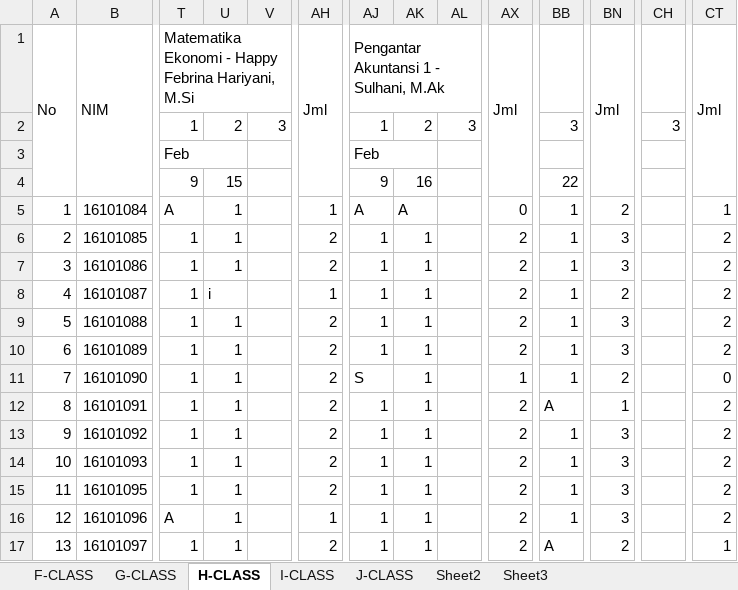
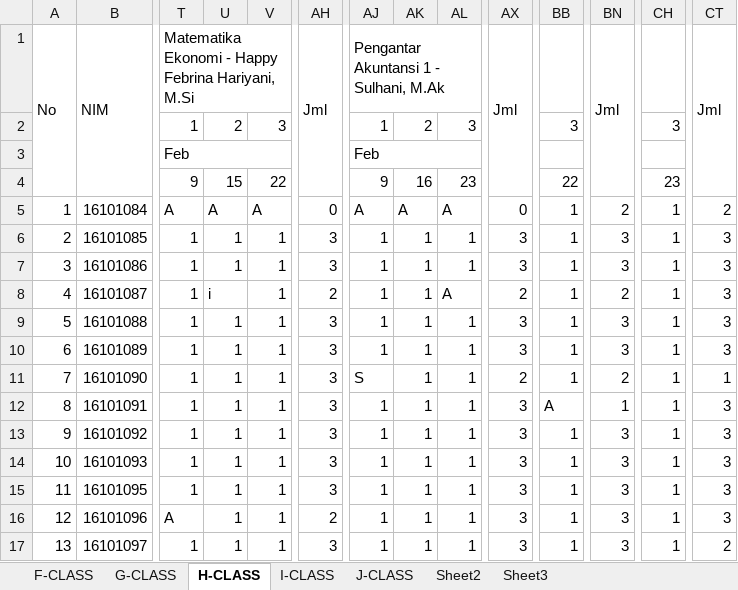
Before and after one commit to ilyasdoank/AKADEMIK, an Excel workbook: 04 - PERKULIAHAN/ABSENSI/MAHASISWA/SEMESTER 2/REKAP ABSENSI SEMESTER 2 - IKHWAN.xlsx, sheet H-CLASS, drawn as a sheet; only a part is shown, gaps mark what is left out; values as stored, in another font and other column widths than the file's, no cell formats; conditional formats not drawn; removed rows and columns are numbered as before the commit, all else as after; the diff covers the shown part only; the diff names each change by its address in the sheet, - before the commit and + after, or states it on an @@ line.

```diff
--- a/04 - PERKULIAHAN/ABSENSI/MAHASISWA/SEMESTER 2/REKAP ABSENSI SEMESTER 2 - IKHWAN.xlsx (sheet H-CLASS)
+++ b/04 - PERKULIAHAN/ABSENSI/MAHASISWA/SEMESTER 2/REKAP ABSENSI SEMESTER 2 - IKHWAN.xlsx (sheet H-CLASS)
-T3:U3 merged
+T3:V3 merged
-AJ3:AK3 merged
+AJ3:AL3 merged
-V4: (empty)
+V4: 22
-AL4: (empty)
+AL4: 23
-CH4: (empty)
+CH4: 23
-U5: 1
+U5: A
-V5: (empty)
+V5: A
-AH5: 1
+AH5: 0
-AL5: (empty)
+AL5: A
-CH5:CH17: (empty)
+CH5:CH17: 1
-CT5: 1
+CT5: 2
-V6:V17: (empty)
+V6:V17: 1
-AH6:AH7: 2
+AH6:AH7: 3
-AL6:AL7: (empty)
+AL6:AL7: 1
-AX6:AX7: 2
+AX6:AX7: 3
-CT6:CT10: 2
+CT6:CT10: 3
-AH8: 1
+AH8: 2
-AL8: (empty)
+AL8: A
-AH9:AH15: 2
+AH9:AH15: 3
-AL9:AL17: (empty)
+AL9:AL17: 1
-AX9:AX10: 2
+AX9:AX10: 3
-AX11: 1
+AX11: 2
-CT11: 0
+CT11: 1
-AX12:AX17: 2
+AX12:AX17: 3
-CT12:CT16: 2
+CT12:CT16: 3
-AH16: 1
+AH16: 2
-AH17: 2
+AH17: 3
-BB17: A
+BB17: 1
-BN17: 2
+BN17: 3
-CT17: 1
+CT17: 2
```
Also changed, not shown: 6 added rows, 2 removed rows and 142 edited cells elsewhere in this sheet, sheet G-CLASS, sheet F-CLASS, sheet J-CLASS, sheet I-CLASS, cell formats, formulas that keep their value, 03 - NILAI/NILAI ANGKATAN ATAS SMT 1 (GANJIL) 2016-2017.xlsx, 03 - NILAI/NILAI ANGKATAN ATAS SMT 2 (GENAP) 2016-2017.xlsx, 10 other files.
